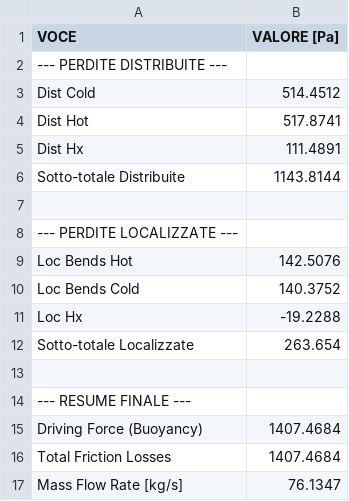
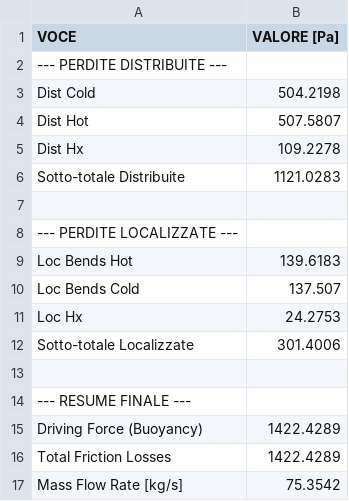
Before and after one commit to riccardopolato/Nuclear-plants, a CSV file: assignment1/result_ISC.csv, drawn as a sheet.

```diff
--- a/assignment1/result_ISC.csv
+++ b/assignment1/result_ISC.csv
@@ -2,16 +2,16 @@ VOCE,VALORE [Pa]
 --- PERDITE DISTRIBUITE ---,
-Dist Cold,514.4512
-Dist Hot,517.8741
-Dist Hx,111.4891
-Sotto-totale Distribuite,1143.8144
+Dist Cold,504.2198
+Dist Hot,507.5807
+Dist Hx,109.2278
+Sotto-totale Distribuite,1121.0283
 ,
 --- PERDITE LOCALIZZATE ---,
-Loc Bends Hot,142.5076
-Loc Bends Cold,140.3752
-Loc Hx,-19.2288
-Sotto-totale Localizzate,263.654
+Loc Bends Hot,139.6183
+Loc Bends Cold,137.507
+Loc Hx,24.2753
+Sotto-totale Localizzate,301.4006
 ,
 --- RESUME FINALE ---,
-Driving Force (Buoyancy),1407.4684
-Total Friction Losses,1407.4684
-Mass Flow Rate [kg/s],76.1347
+Driving Force (Buoyancy),1422.4289
+Total Friction Losses,1422.4289
+Mass Flow Rate [kg/s],75.3542
```
Also changed, not shown: 1 other file.
